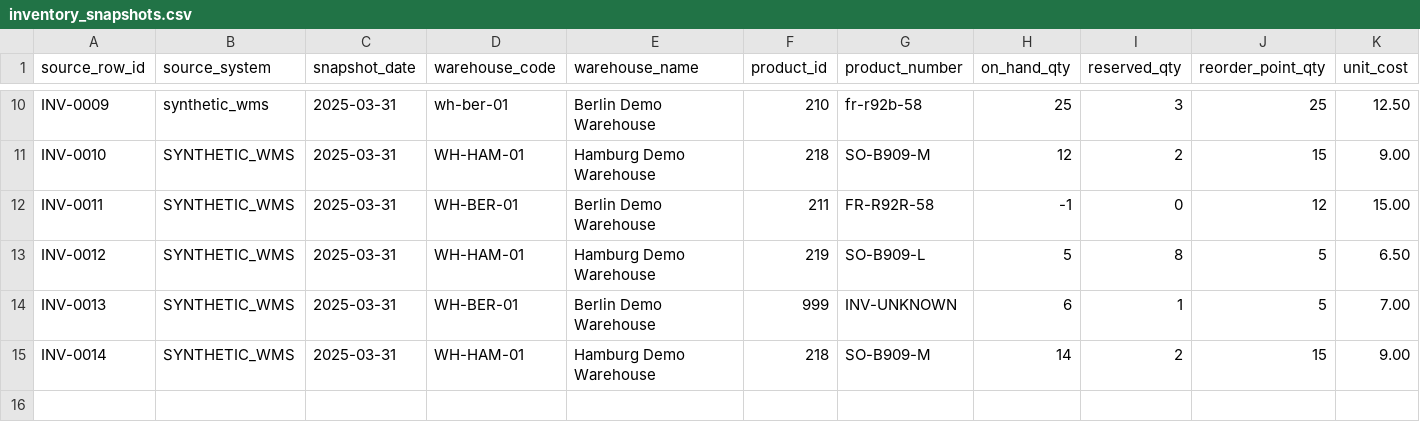
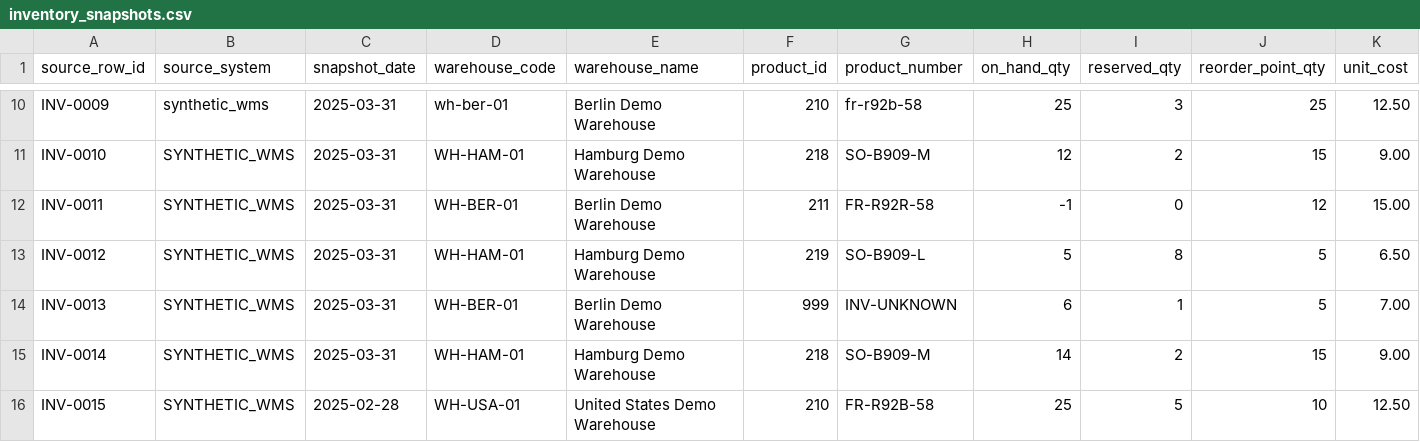
Before and after one commit to KonstantinData/SQL-Data-Warehouse, a CSV file: datasets/source_inventory/inventory_snapshots.csv, drawn as a sheet; only a part is shown, gaps mark what is left out; rows hold the shown columns only; the diff names each change by its address in the sheet, - before the commit and + after, or states it on an @@ line.

```diff
--- a/datasets/source_inventory/inventory_snapshots.csv
+++ b/datasets/source_inventory/inventory_snapshots.csv
+row 16: INV-0015 | SYNTHETIC_WMS | 2025-02-28 | WH-USA-01 | United States Demo Warehouse | 210 | FR-R92B-58 | 25 | 5 | 10 | 12.50
```
Also changed, not shown: 22 other files.
